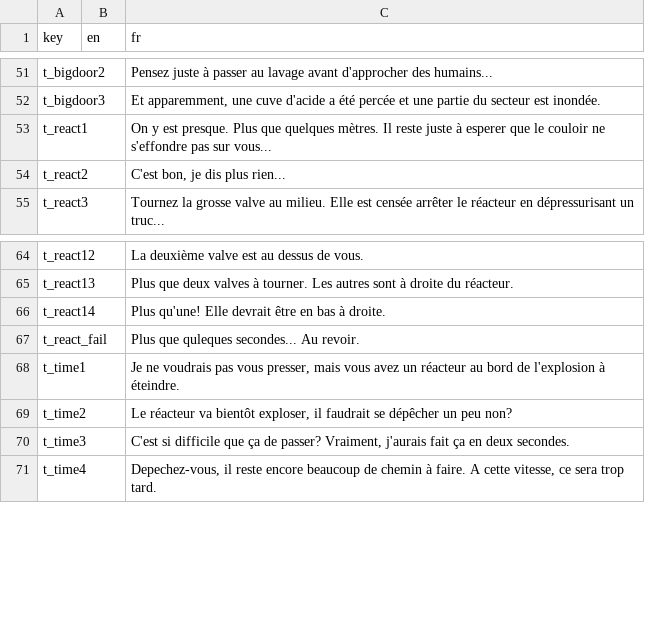
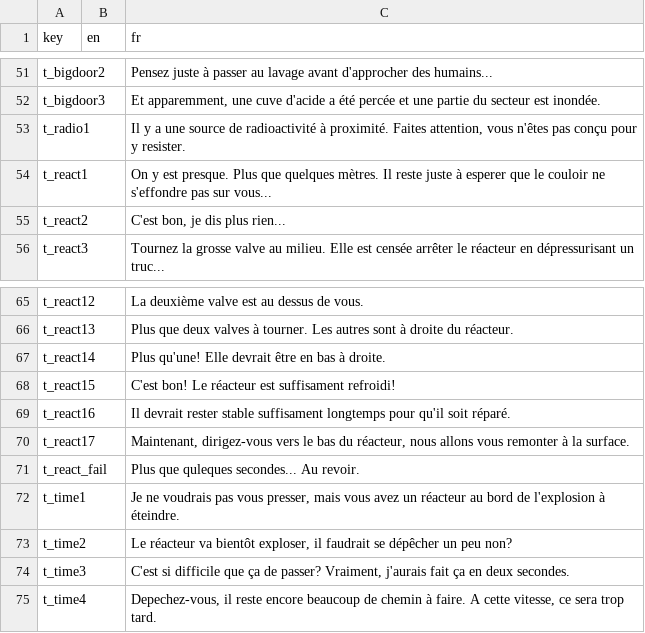
Before and after one commit to Sergueille/OpenGLTest, a CSV file: OpenGLTest/Localization/terminal.csv, drawn as a sheet; only a part is shown, gaps mark what is left out; the diff names each change by its address in the sheet, - before the commit and + after, or states it on an @@ line.

```diff
--- a/OpenGLTest/Localization/terminal.csv
+++ b/OpenGLTest/Localization/terminal.csv
+row 53: t_radio1 |  | Il y a une source de radioactivité à proximité. Faites attention, vous n'êtes pas conçu pour y resister.
+row 68: t_react15 |  | C'est bon! Le réacteur est suffisament refroidi!
+row 69: t_react16 |  | Il devrait rester stable suffisament longtemps pour qu'il soit réparé.
+row 70: t_react17 |  | Maintenant, dirigez-vous vers le bas du réacteur, nous allons vous remonter à la surface.
```
Also changed, not shown: OpenGLTest/Localization/instructions.csv, 17 other files.
